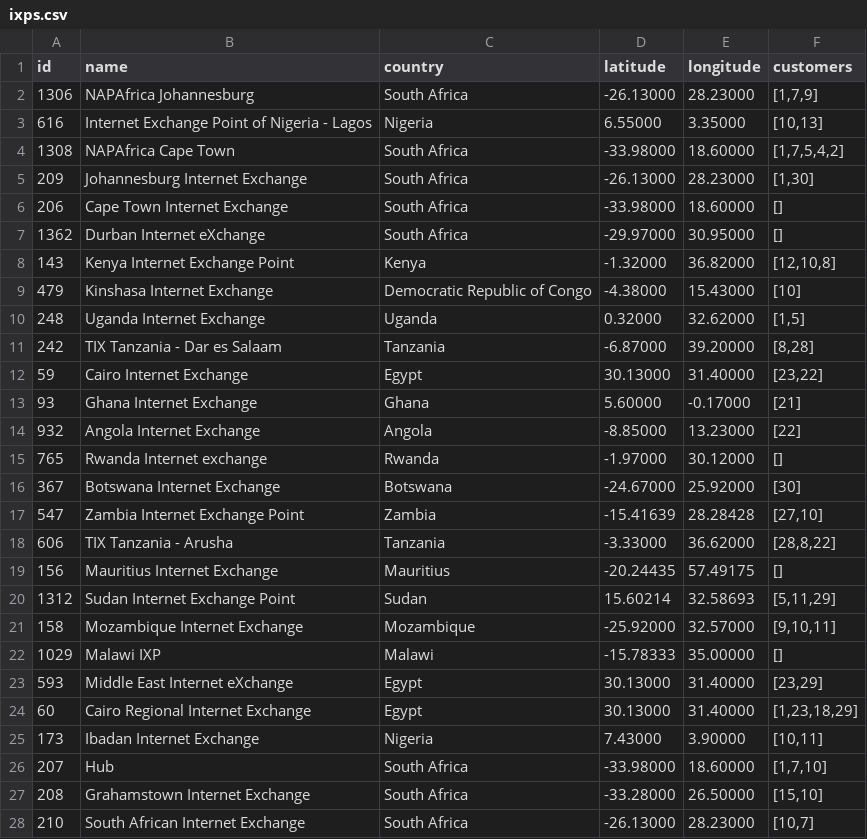
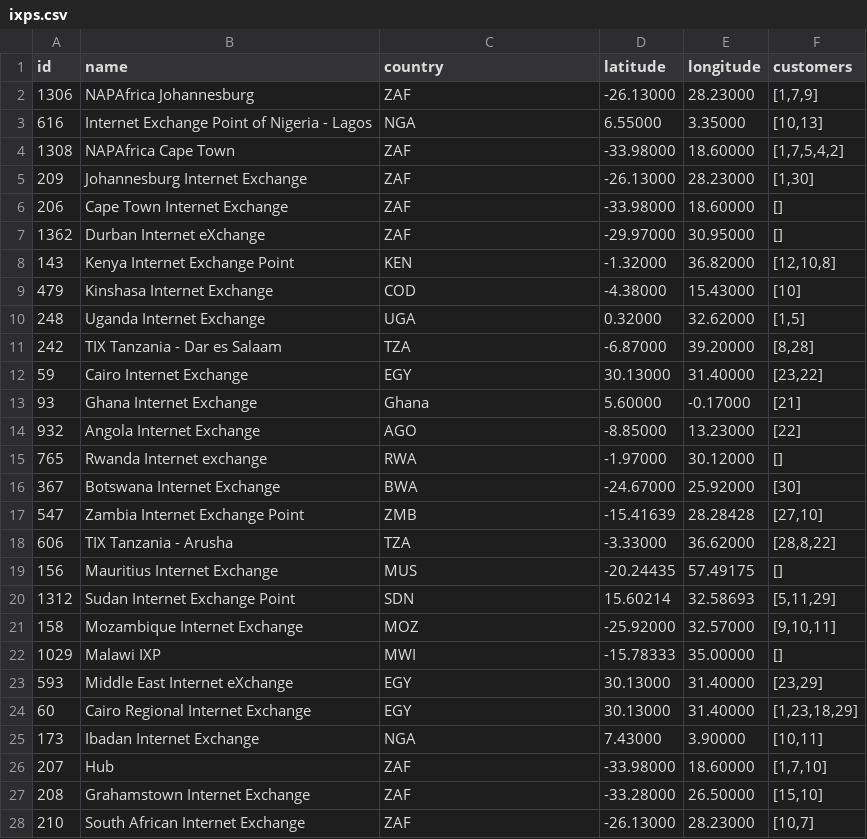
Before and after one commit to georgeo30/AIViz-backup, a CSV file: ixps.csv, drawn as a sheet; only a part is shown; the diff covers the shown part only.

Commit message:
feat(common): add country code, use new topo file

```diff
--- a/ixps.csv
+++ b/ixps.csv
@@ -1,28 +1,28 @@
 id,name,country,latitude,longitude,customers
-1306,NAPAfrica Johannesburg,South Africa,-26.13000,28.23000,"[1,7,9]"
-616,Internet Exchange Point of Nigeria - Lagos,Nigeria,6.55000,3.35000,"[10,13]"
-1308,NAPAfrica Cape Town,South Africa,-33.98000,18.60000,"[1,7,5,4,2]"
-209,Johannesburg Internet Exchange,South Africa,-26.13000,28.23000,"[1,30]"
-206,Cape Town Internet Exchange,South Africa,-33.98000,18.60000,"[]"
-1362,Durban Internet eXchange,South Africa,-29.97000,30.95000,"[]"
-143,Kenya Internet Exchange Point,Kenya,-1.32000,36.82000,"[12,10,8]"
-479,Kinshasa Internet Exchange,Democratic Republic of Congo,-4.38000,15.43000,"[10]"
-248,Uganda Internet Exchange,Uganda,0.32000,32.62000,"[1,5]"
-242,TIX Tanzania - Dar es Salaam,Tanzania,-6.87000,39.20000,"[8,28]"
-59,Cairo Internet Exchange,Egypt,30.13000,31.40000,"[23,22]"
+1306,NAPAfrica Johannesburg,ZAF,-26.13000,28.23000,"[1,7,9]"
+616,Internet Exchange Point of Nigeria - Lagos,NGA,6.55000,3.35000,"[10,13]"
+1308,NAPAfrica Cape Town,ZAF,-33.98000,18.60000,"[1,7,5,4,2]"
+209,Johannesburg Internet Exchange,ZAF,-26.13000,28.23000,"[1,30]"
+206,Cape Town Internet Exchange,ZAF,-33.98000,18.60000,"[]"
+1362,Durban Internet eXchange,ZAF,-29.97000,30.95000,"[]"
+143,Kenya Internet Exchange Point,KEN,-1.32000,36.82000,"[12,10,8]"
+479,Kinshasa Internet Exchange,COD,-4.38000,15.43000,"[10]"
+248,Uganda Internet Exchange,UGA,0.32000,32.62000,"[1,5]"
+242,TIX Tanzania - Dar es Salaam,TZA,-6.87000,39.20000,"[8,28]"
+59,Cairo Internet Exchange,EGY,30.13000,31.40000,"[23,22]"
 93,Ghana Internet Exchange,Ghana,5.60000,-0.17000,"[21]"
-932,Angola Internet Exchange,Angola,-8.85000,13.23000,"[22]"
-765,Rwanda Internet exchange,Rwanda,-1.97000,30.12000,"[]"
-367,Botswana Internet Exchange,Botswana,-24.67000,25.92000,"[30]"
-547,Zambia Internet Exchange Point,Zambia,-15.41639,28.28428,"[27,10]"
-606,TIX Tanzania - Arusha,Tanzania,-3.33000,36.62000,"[28,8,22]"
-156,Mauritius Internet Exchange,Mauritius,-20.24435,57.49175,"[]"
-1312,Sudan Internet Exchange Point,Sudan,15.60214,32.58693,"[5,11,29]"
-158,Mozambique Internet Exchange,Mozambique,-25.92000,32.57000,"[9,10,11]"
-1029,Malawi IXP,Malawi,-15.78333,35.00000,"[]"
-593,Middle East Internet eXchange,Egypt,30.13000,31.40000,"[23,29]"
-60,Cairo Regional Internet Exchange,Egypt,30.13000,31.40000,"[1,23,18,29]"
-173,Ibadan Internet Exchange,Nigeria,7.43000,3.90000,"[10,11]"
-207,Hub,South Africa,-33.98000,18.60000,"[1,7,10]"
-208,Grahamstown Internet Exchange,South Africa,-33.28000,26.50000,"[15,10]"
-210,South African Internet Exchange,South Africa,-26.13000,28.23000,"[10,7]"
+932,Angola Internet Exchange,AGO,-8.85000,13.23000,"[22]"
+765,Rwanda Internet exchange,RWA,-1.97000,30.12000,"[]"
+367,Botswana Internet Exchange,BWA,-24.67000,25.92000,"[30]"
+547,Zambia Internet Exchange Point,ZMB,-15.41639,28.28428,"[27,10]"
+606,TIX Tanzania - Arusha,TZA,-3.33000,36.62000,"[28,8,22]"
+156,Mauritius Internet Exchange,MUS,-20.24435,57.49175,"[]"
+1312,Sudan Internet Exchange Point,SDN,15.60214,32.58693,"[5,11,29]"
+158,Mozambique Internet Exchange,MOZ,-25.92000,32.57000,"[9,10,11]"
+1029,Malawi IXP,MWI,-15.78333,35.00000,"[]"
+593,Middle East Internet eXchange,EGY,30.13000,31.40000,"[23,29]"
+60,Cairo Regional Internet Exchange,EGY,30.13000,31.40000,"[1,23,18,29]"
+173,Ibadan Internet Exchange,NGA,7.43000,3.90000,"[10,11]"
+207,Hub,ZAF,-33.98000,18.60000,"[1,7,10]"
+208,Grahamstown Internet Exchange,ZAF,-33.28000,26.50000,"[15,10]"
+210,South African Internet Exchange,ZAF,-26.13000,28.23000,"[10,7]"
```
Also changed, not shown: 52 edited cells elsewhere in this file, asns.csv, links.csv, 6 other files.
